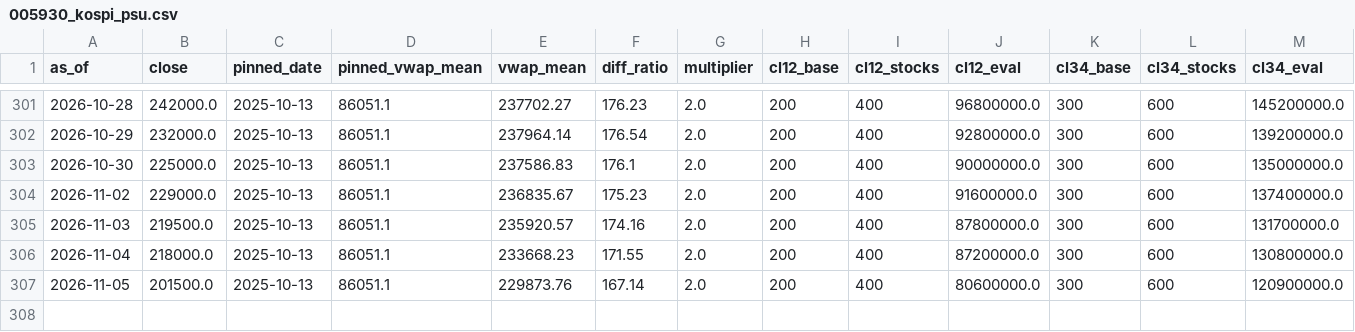
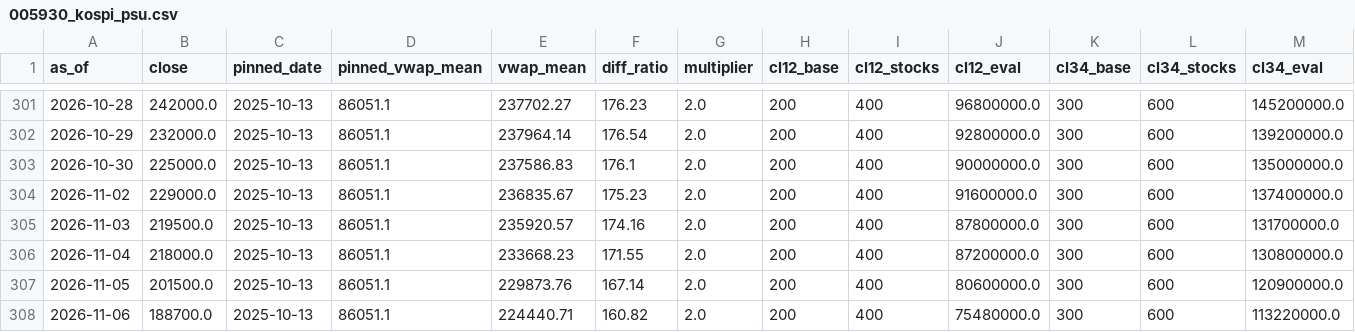
Before and after one commit to sjeon87/samsung-price, a CSV file: data/005930_kospi_psu.csv, drawn as a sheet; only a part is shown, gaps mark what is left out; the diff names each change by its address in the sheet, - before the commit and + after, or states it on an @@ line.

```diff
--- a/data/005930_kospi_psu.csv
+++ b/data/005930_kospi_psu.csv
+row 308: 2026-11-06 | 188700.0 | 2025-10-13 | 86051.1 | 224440.71 | 160.82 | 2.0 | 200 | 400 | 75480000.0 | 300 | 600 | 113220000.0
```
Also changed, not shown: data/005930_kospi_prices.csv, data/005930_kospi_vwap.csv.
